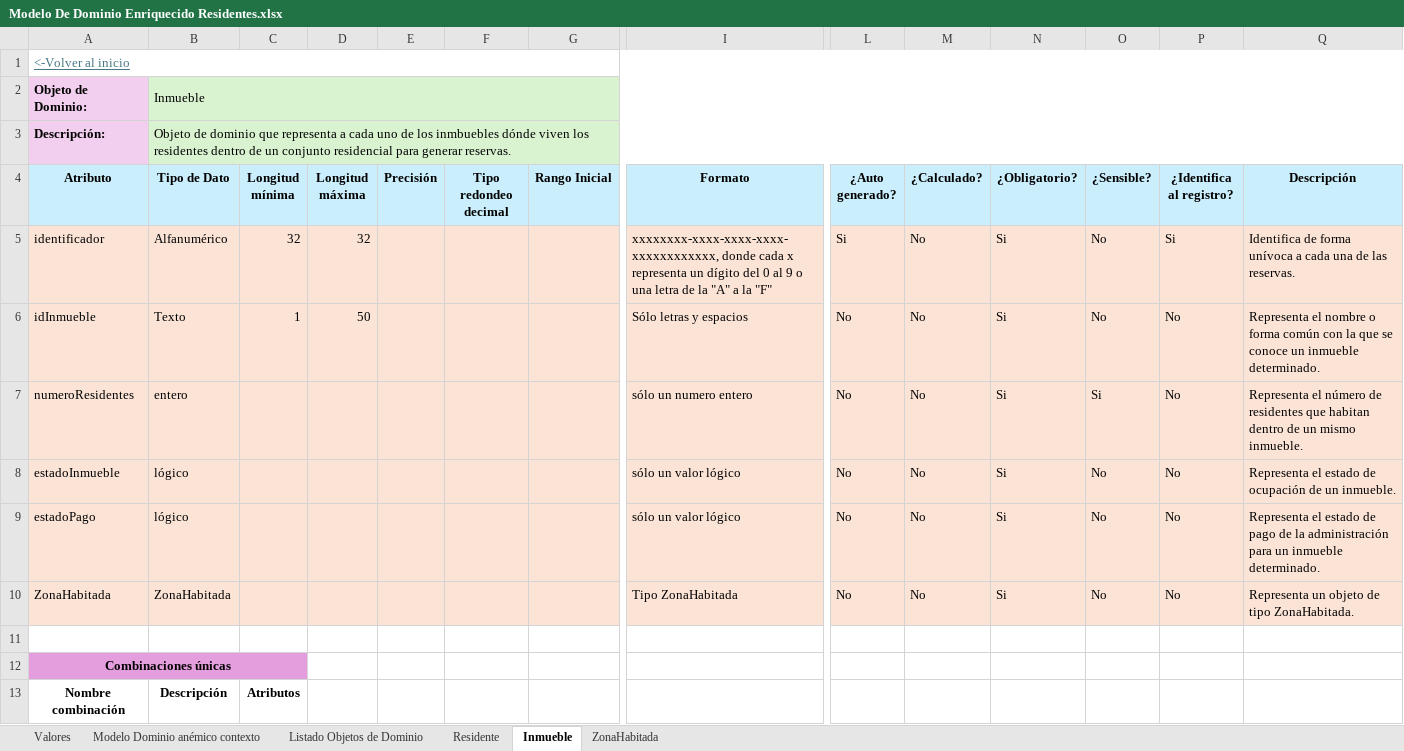
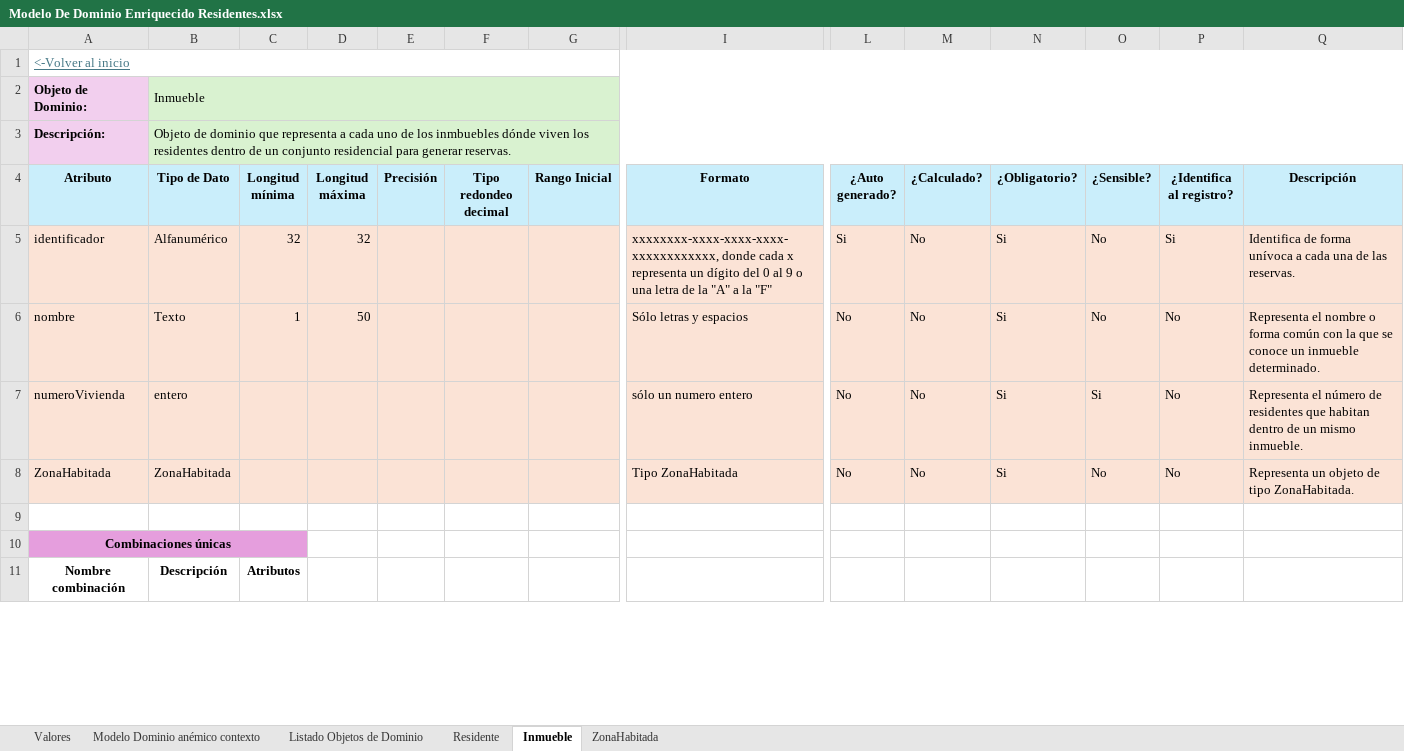
Before and after one commit to JZuluf/victus-doc, an Excel workbook: Doo-Doc/Seccion # 6/Modelo De Dominio Enriquecido Residentes.xlsx, sheet Inmueble, drawn as a sheet; only a part is shown, gaps mark what is left out; values as stored, in another font and other column widths than the file's, no borders; rows hold the shown columns only; the diff covers the shown part only; the diff names each change by its address in the sheet, - before the commit and + after, or states it on an @@ line.

```diff
--- a/Doo-Doc/Seccion # 6/Modelo De Dominio Enriquecido Residentes.xlsx (sheet Inmueble)
+++ b/Doo-Doc/Seccion # 6/Modelo De Dominio Enriquecido Residentes.xlsx (sheet Inmueble)
-A6 (Atributo): idInmueble
+A6 (Atributo): nombre
-A7 (Atributo): numeroResidentes
+A7 (Atributo): numeroVivienda
-row 8: estadoInmueble | lógico |  |  |  |  |  | sólo un valor lógico | No | No | Si | No | No | Representa el estado de ocupación de un inmueble.
-row 9: estadoPago | lógico |  |  |  |  |  | sólo un valor lógico | No | No | Si | No | No | Representa el estado de pago de la administración para un inmueble determinado.
```
Also changed, not shown: 2 removed rows and 1 edited cell elsewhere in this sheet, sheet Residente, sheet ZonaHabitada, Doo-Doc/Seccion # 6/Modelo De Dominio Enriquesido Conjuntos Residenciales.xlsx, Doo-Doc/Seccion # 6/Modelo de dominio anémico de contextos-VictusResidencias.xlsx, 1 other file.
